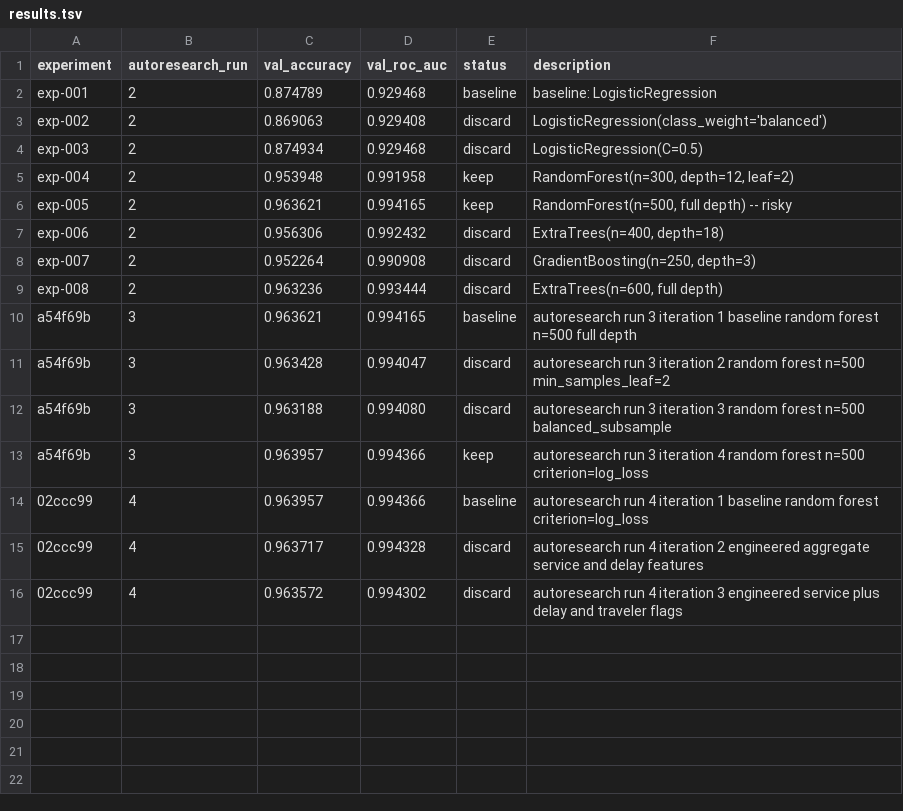
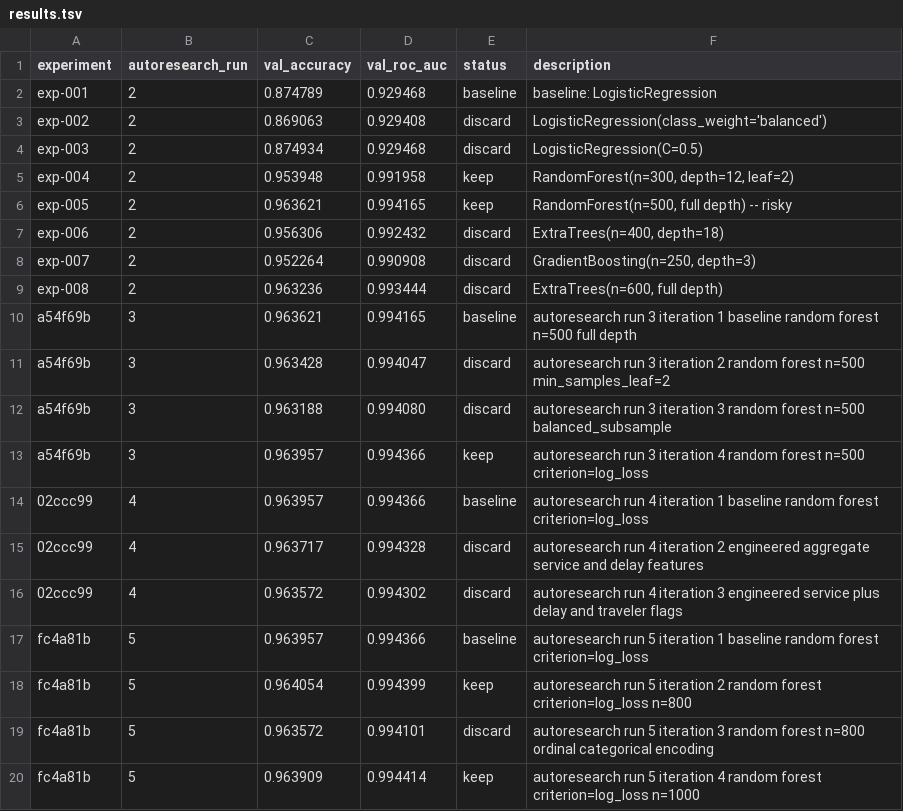
Before and after one commit to jonahrosenberg/stat-390-project, a TSV file: results.tsv, drawn as a sheet.

```diff
--- a/results.tsv
+++ b/results.tsv
@@ -16 +16,5 @@ a54f69b	3	0.963957	0.994366	keep	autoresearch run 3 iteration 4 random forest n=
 02ccc99	4	0.963572	0.994302	discard	autoresearch run 4 iteration 3 engineered service plus delay and traveler flags
+fc4a81b	5	0.963957	0.994366	baseline	autoresearch run 5 iteration 1 baseline random forest criterion=log_loss
+fc4a81b	5	0.964054	0.994399	keep	autoresearch run 5 iteration 2 random forest criterion=log_loss n=800
+fc4a81b	5	0.963572	0.994101	discard	autoresearch run 5 iteration 3 random forest n=800 ordinal categorical encoding
+fc4a81b	5	0.963909	0.994414	keep	autoresearch run 5 iteration 4 random forest criterion=log_loss n=1000
```
Also changed, not shown: 4 other files.
